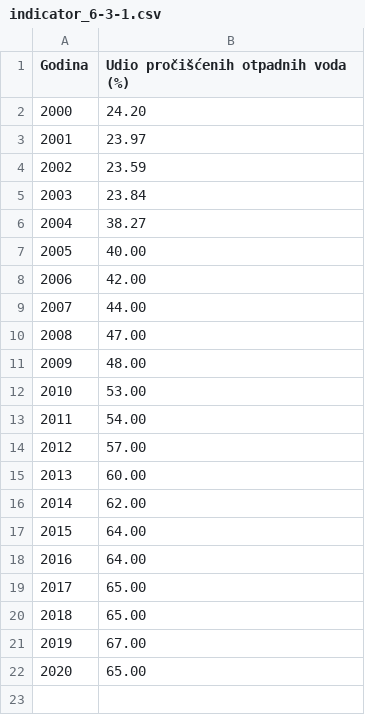
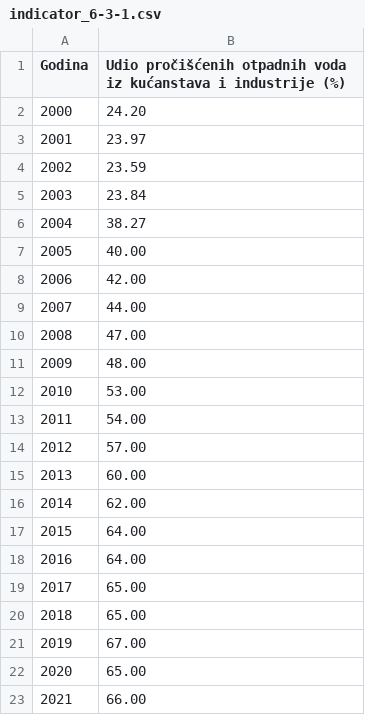
Before and after one commit to CroatianBureauOfStatistics/sdg-indicators, a CSV file: data/indicator_6-3-1.csv, drawn as a sheet.

Commit message:
Update indicator_6-3-1.csv

```diff
--- a/data/indicator_6-3-1.csv
+++ b/data/indicator_6-3-1.csv
@@ -1,2 +1,2 @@
-Godina,Udio pročišćenih otpadnih voda (%)
+Godina,Udio pročišćenih otpadnih voda iz kućanstava i industrije (%)
 2000,24.20
@@ -22 +22,2 @@ Godina,Udio pročišćenih otpadnih voda (%)
 2020,65.00
+2021,66.00
```
